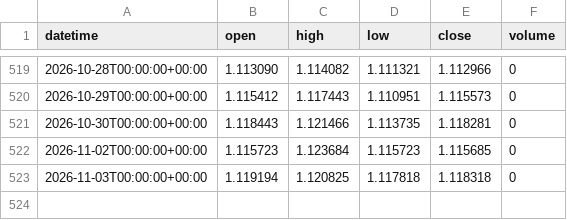
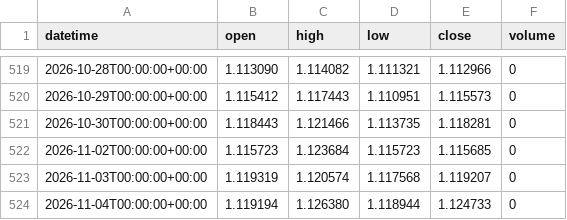
Before and after one commit to DTRIL7/jarvis-data, a CSV file: data/1d/EURUSD.csv, drawn as a sheet; only a part is shown, gaps mark what is left out.

```diff
--- a/data/1d/EURUSD.csv
+++ b/data/1d/EURUSD.csv
@@ -522,2 +522,3 @@ datetime,open,high,low,close,volume
 2026-11-02T00:00:00+00:00,1.115723,1.123684,1.115723,1.115685,0
-2026-11-03T00:00:00+00:00,1.119194,1.120825,1.117818,1.118318,0
+2026-11-03T00:00:00+00:00,1.119319,1.120574,1.117568,1.119207,0
+2026-11-04T00:00:00+00:00,1.119194,1.126380,1.118944,1.124733,0
```
Also changed, not shown: data/1h/6B.csv, data/1h/6E.csv, 38 other files.
